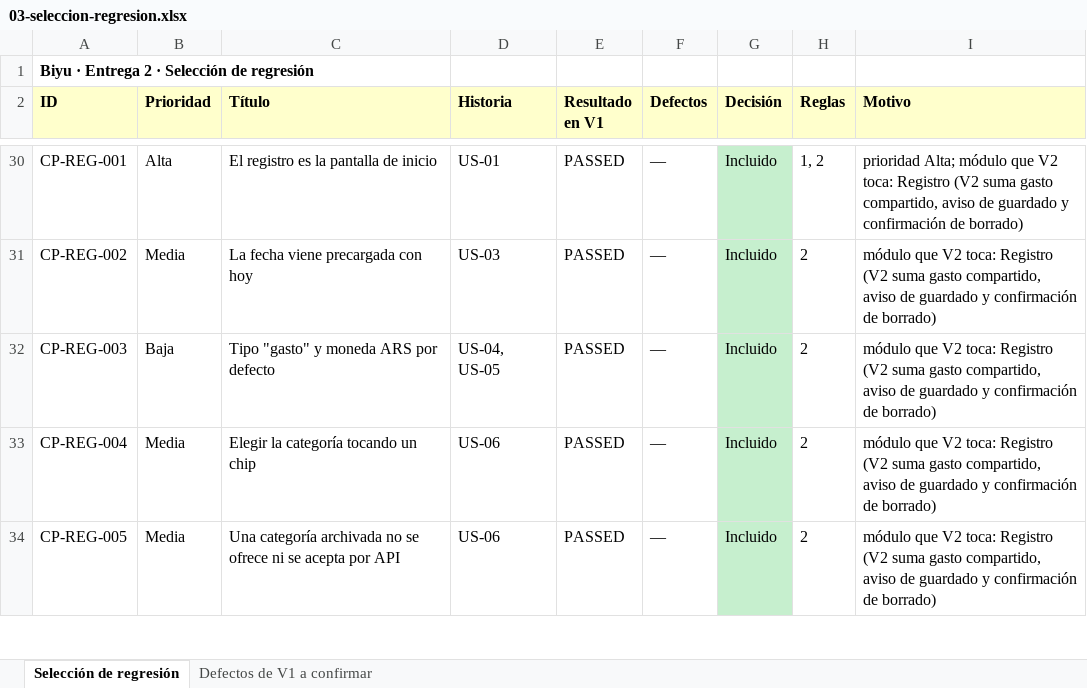
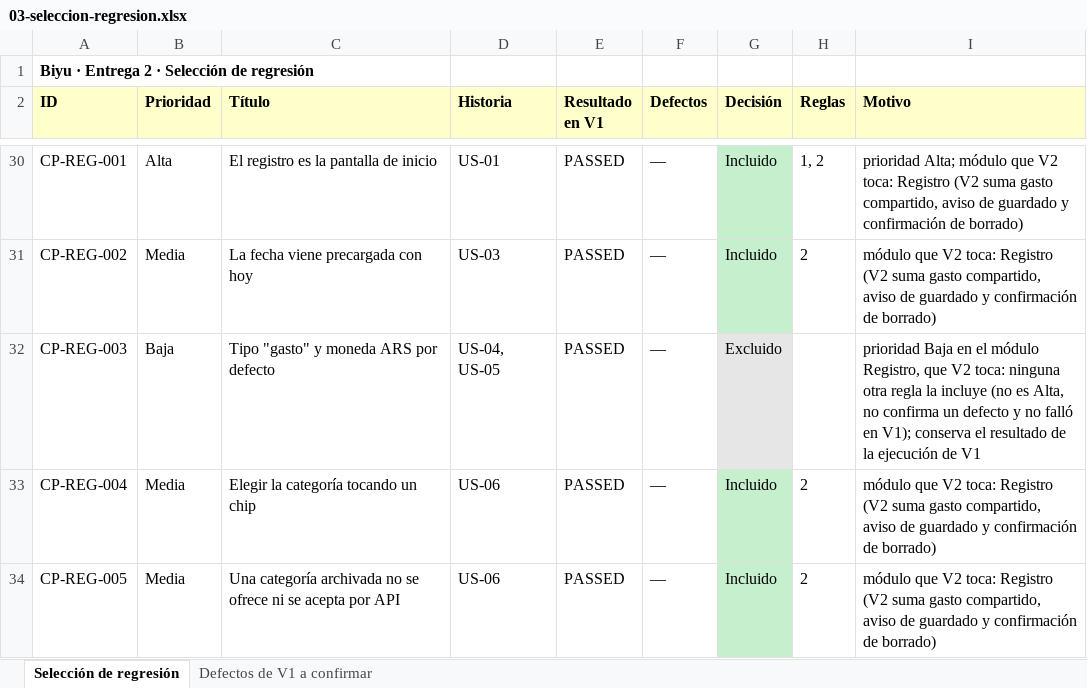
Before and after one commit to Joaconz/Biyu, an Excel workbook: entrega-2/03-seleccion-regresion.xlsx, sheet Selección de regresión, drawn as a sheet; only a part is shown, gaps mark what is left out; values as stored, in another font and other column widths than the file's, no borders; the diff covers the shown part only; the diff names each change by its address in the sheet, - before the commit and + after, or states it on an @@ line.

```diff
--- a/entrega-2/03-seleccion-regresion.xlsx (sheet Selección de regresión)
+++ b/entrega-2/03-seleccion-regresion.xlsx (sheet Selección de regresión)
-G32 (Decisión): Incluido
+G32 (Decisión): Excluido
-G32 fill: #C6EFCE
+G32 fill: #E7E6E6
-H32 (Reglas): 2
+H32 (Reglas): (empty)
-I32 (Motivo): módulo que V2 toca: Registro (V2 suma gasto compartido, aviso de guardado y confirmación de borrado)
+I32 (Motivo): prioridad Baja en el módulo Registro, que V2 toca: ninguna otra regla la incluye (no es Alta, no confirma un defecto y no falló en V1); conserva el resultado de la ejecución de V1
```
Also changed, not shown: 18 edited cells and cell formats elsewhere in this sheet, 3 other files.
